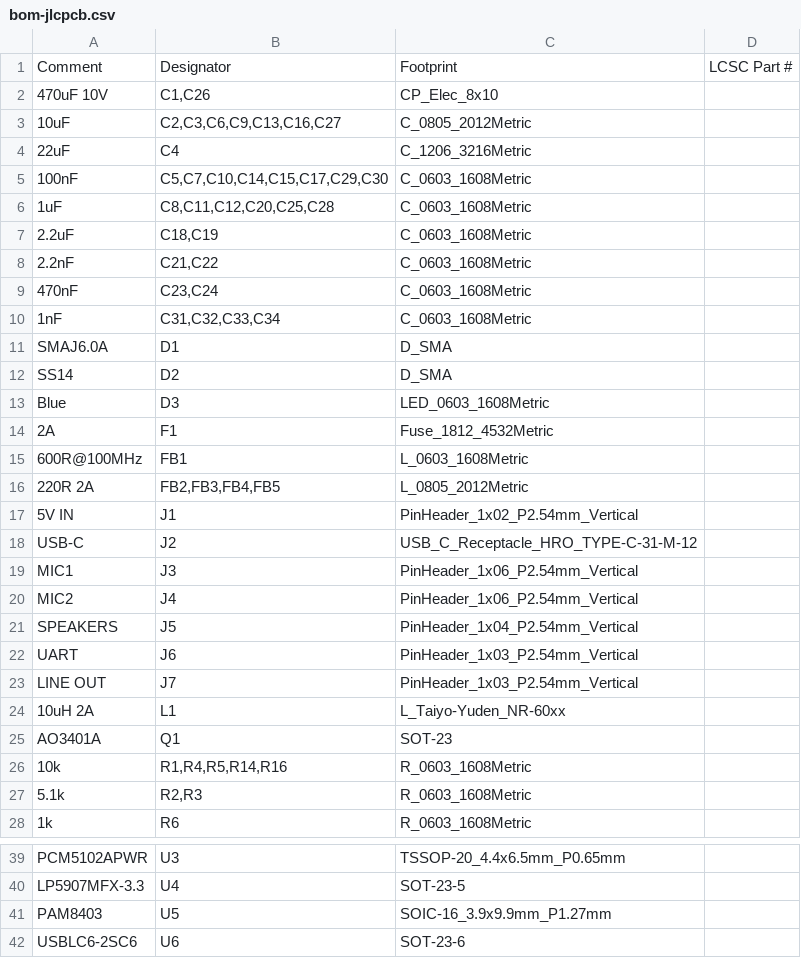
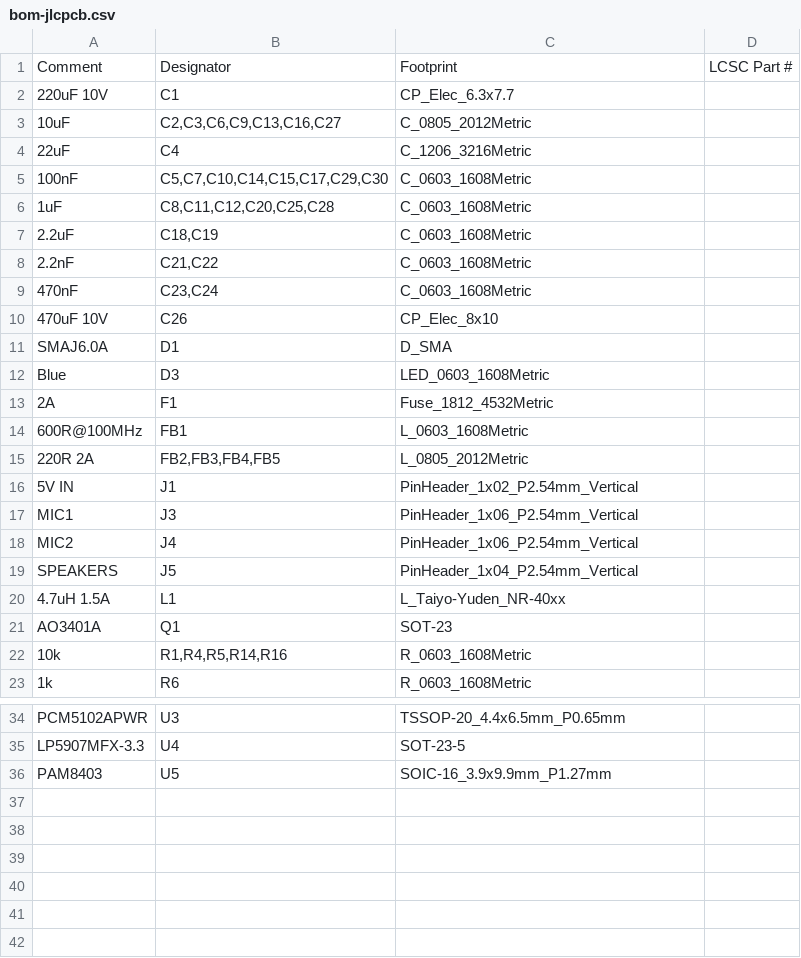
Before and after one commit to Wint-Tele100gramm/IreneWint, a CSV file: hardware/irene-client/bom-jlcpcb.csv, drawn as a sheet; only a part is shown, gaps mark what is left out; the diff covers the shown part only.

```diff
--- a/hardware/irene-client/bom-jlcpcb.csv
+++ b/hardware/irene-client/bom-jlcpcb.csv
@@ -1,3 +1,3 @@
 Comment,Designator,Footprint,LCSC Part #
-470uF 10V,"C1,C26",CP_Elec_8x10,
+220uF 10V,C1,CP_Elec_6.3x7.7,
 10uF,"C2,C3,C6,C9,C13,C16,C27",C_0805_2012Metric,
@@ -9,5 +9,4 @@ Comment,Designator,Footprint,LCSC Part #
 470nF,"C23,C24",C_0603_1608Metric,
-1nF,"C31,C32,C33,C34",C_0603_1608Metric,
+470uF 10V,C26,CP_Elec_8x10,
 SMAJ6.0A,D1,D_SMA,
-SS14,D2,D_SMA,
 Blue,D3,LED_0603_1608Metric,
@@ -17,3 +16,2 @@ Blue,D3,LED_0603_1608Metric,
 5V IN,J1,PinHeader_1x02_P2.54mm_Vertical,
-USB-C,J2,USB_C_Receptacle_HRO_TYPE-C-31-M-12,
 MIC1,J3,PinHeader_1x06_P2.54mm_Vertical,
@@ -21,8 +19,5 @@ MIC2,J4,PinHeader_1x06_P2.54mm_Vertical,
 SPEAKERS,J5,PinHeader_1x04_P2.54mm_Vertical,
-UART,J6,PinHeader_1x03_P2.54mm_Vertical,
-LINE OUT,J7,PinHeader_1x03_P2.54mm_Vertical,
-10uH 2A,L1,L_Taiyo-Yuden_NR-60xx,
+4.7uH 1.5A,L1,L_Taiyo-Yuden_NR-40xx,
 AO3401A,Q1,SOT-23,
 10k,"R1,R4,R5,R14,R16",R_0603_1608Metric,
-5.1k,"R2,R3",R_0603_1608Metric,
 1k,R6,R_0603_1608Metric,
@@ -41,2 +36 @@ LP5907MFX-3.3,U4,SOT-23-5,
 PAM8403,U5,SOIC-16_3.9x9.9mm_P1.27mm,
-USBLC6-2SC6,U6,SOT-23-6,
```
Also changed, not shown: 2 edited cells elsewhere in this file, hardware/irene-client/bom.csv, hardware/irene-client/cpl-jlcpcb.csv, 46 other files.
